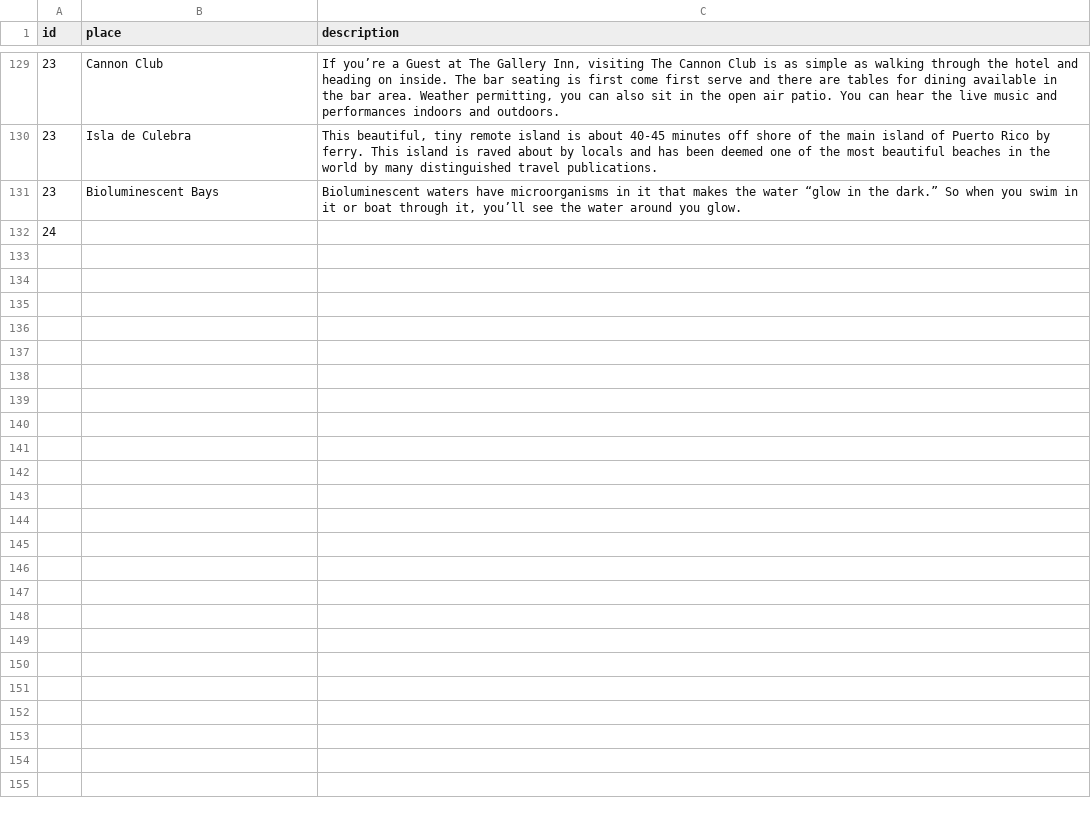
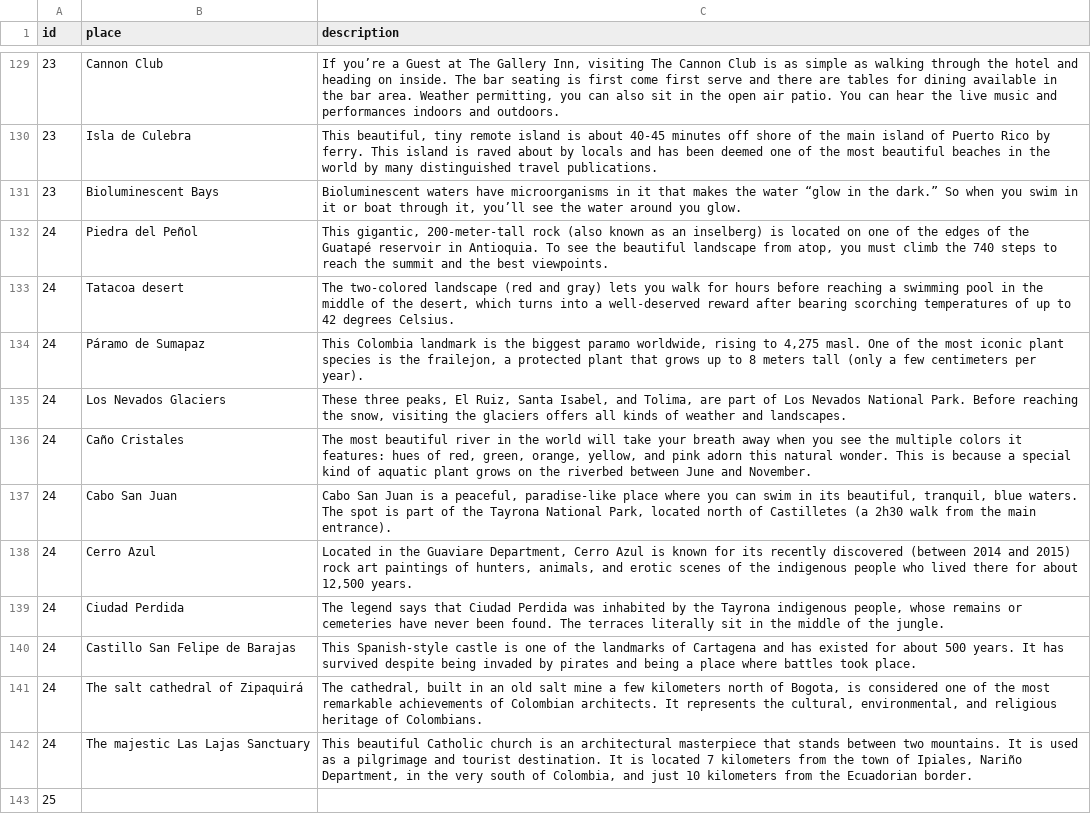
Before and after one commit to Raghart/traveling_planer, a CSV file: CLI/data/touristic_places.csv, drawn as a sheet; only a part is shown, gaps mark what is left out.

Commit message:
s added Colombia touristic places

```diff
--- a/CLI/data/touristic_places.csv
+++ b/CLI/data/touristic_places.csv
@@ -131,2 +131,13 @@ id,place,description
 23,Bioluminescent Bays,"Bioluminescent waters have microorganisms in it that makes the water “glow in the dark.” So when you swim in it or boat through it, you’ll see the water around you glow."
-24,
+24,Piedra del Peñol,"This gigantic, 200-meter-tall rock (also known as an inselberg) is located on one of the edges of the Guatapé reservoir in Antioquia. To see the beautiful landscape from atop, you must climb the 740 steps to reach the summit and the best viewpoints."
+24,Tatacoa desert,"The two-colored landscape (red and gray) lets you walk for hours before reaching a swimming pool in the middle of the desert, which turns into a well-deserved reward after bearing scorching temperatures of up to 42 degrees Celsius."
+24,Páramo de Sumapaz,"This Colombia landmark is the biggest paramo worldwide, rising to 4,275 masl. One of the most iconic plant species is the frailejon, a protected plant that grows up to 8 meters tall (only a few centimeters per year)."
+24,Los Nevados Glaciers,"These three peaks, El Ruiz, Santa Isabel, and Tolima, are part of Los Nevados National Park. Before reaching the snow, visiting the glaciers offers all kinds of weather and landscapes."
+24,Caño Cristales,"The most beautiful river in the world will take your breath away when you see the multiple colors it features: hues of red, green, orange, yellow, and pink adorn this natural wonder. This is because a special kind of aquatic plant grows on the riverbed between June and November."
+24,Cabo San Juan,"Cabo San Juan is a peaceful, paradise-like place where you can swim in its beautiful, tranquil, blue waters. The spot is part of the Tayrona National Park, located north of Castilletes (a 2h30 walk from the main entrance)."
+24,Cerro Azul,"Located in the Guaviare Department, Cerro Azul is known for its recently discovered (between 2014 and 2015) rock art paintings of hunters, animals, and erotic scenes of the indigenous people who lived there for about 12,500 years."
+24,Ciudad Perdida,"The legend says that Ciudad Perdida was inhabited by the Tayrona indigenous people, whose remains or cemeteries have never been found. The terraces literally sit in the middle of the jungle."
+24,Castillo San Felipe de Barajas,"This Spanish-style castle is one of the landmarks of Cartagena and has existed for about 500 years. It has survived despite being invaded by pirates and being a place where battles took place."
+24,The salt cathedral of Zipaquirá,"The cathedral, built in an old salt mine a few kilometers north of Bogota, is considered one of the most remarkable achievements of Colombian architects. It represents the cultural, environmental, and religious heritage of Colombians."
+24,The majestic Las Lajas Sanctuary,"This beautiful Catholic church is an architectural masterpiece that stands between two mountains. It is used as a pilgrimage and tourist destination. It is located 7 kilometers from the town of Ipiales, Nariño Department, in the very south of Colombia, and just 10 kilometers from the Ecuadorian border."
+25
```
